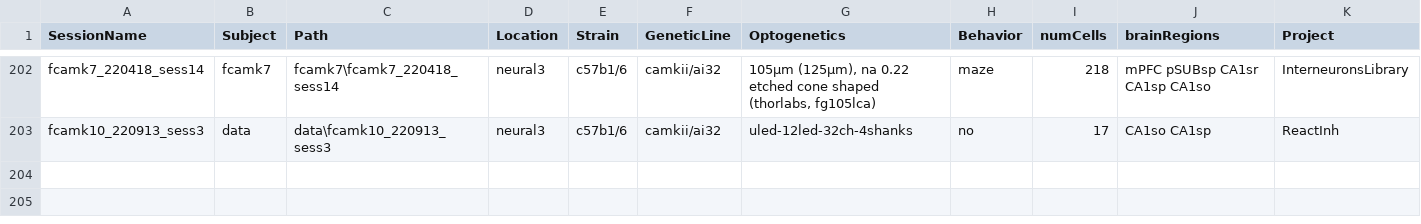
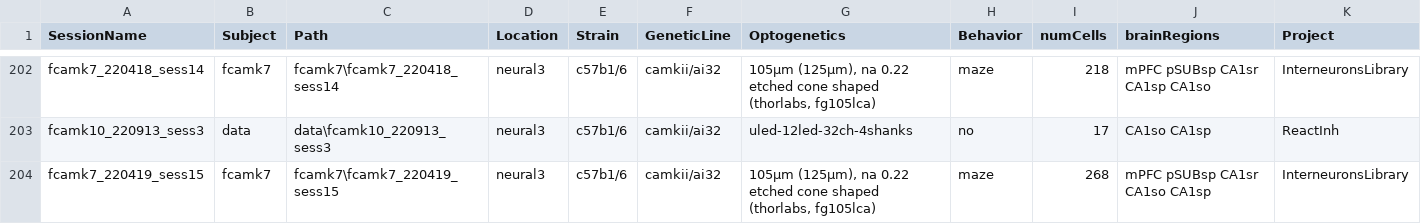
Before and after one commit to neucomplab/HippoCookBook, a CSV file: indexedSessions.csv, drawn as a sheet; only a part is shown, gaps mark what is left out; the diff names each change by its address in the sheet, - before the commit and + after, or states it on an @@ line.

Commit message:
Added Session: fCamk7_220419_sess15

```diff
--- a/indexedSessions.csv
+++ b/indexedSessions.csv
+row 204: fcamk7_220419_sess15 | fcamk7 | fcamk7\fcamk7_220419_sess15 | neural3 | c57b1/6 | camkii/ai32 | 105µm (125µm), na 0.22 etched cone shaped (thorlabs, fg105lca) | maze | 268 | mPFC pSUBsp CA1sr CA1so CA1sp | InterneuronsLibrary
```
